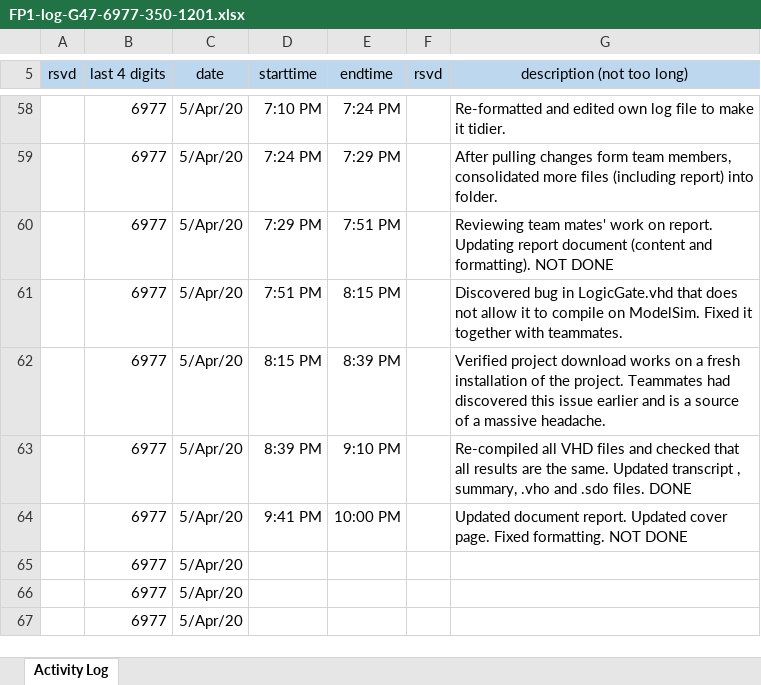
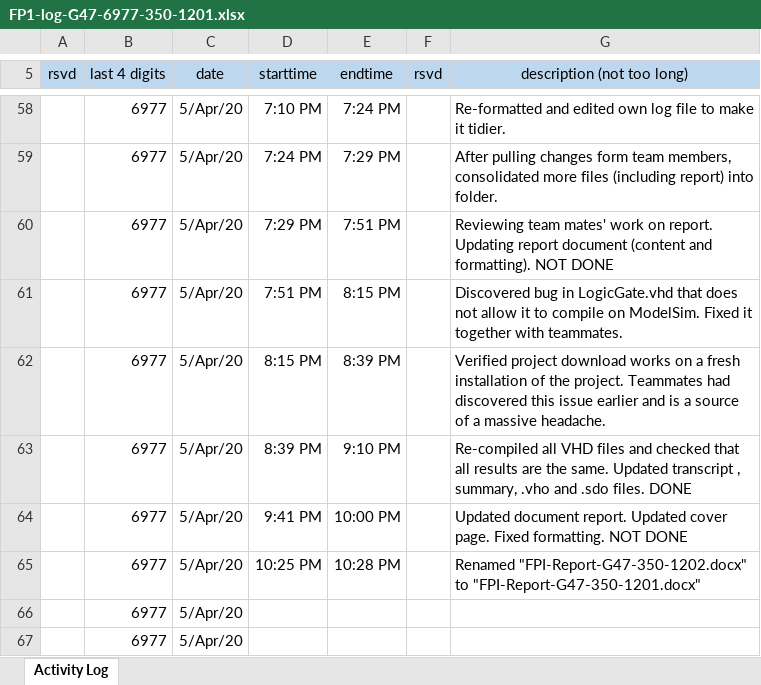
Before and after one commit to cjinn/ensc350-finalproject, an Excel workbook: ExU/Documentation/FP1-log-G47-6977-350-1201.xlsx, sheet Activity Log, drawn as a sheet; only a part is shown, gaps mark what is left out; values as stored, in another font and other column widths than the file's, no borders; removed rows and columns are numbered as before the commit, all else as after; the diff names each change by its address in the sheet, - before the commit and + after, or states it on an @@ line.

Commit message:
Renaned document

```diff
--- a/ExU/Documentation/FP1-log-G47-6977-350-1201.xlsx (sheet Activity Log)
+++ b/ExU/Documentation/FP1-log-G47-6977-350-1201.xlsx (sheet Activity Log)
-row 65:  | 6977 | 5/Apr/20
+row 65:  | 6977 | 5/Apr/20 | 10:25 PM | 10:28 PM |  | Renamed "FPI-Report-G47-350-1202.docx" to "FPI-Report-G47-350-1201.docx"
```
Also changed, not shown: Submission/FP1-log-G47-6977-350-1201.xlsx, 2 other files.
